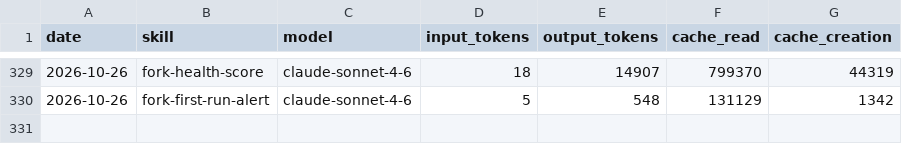
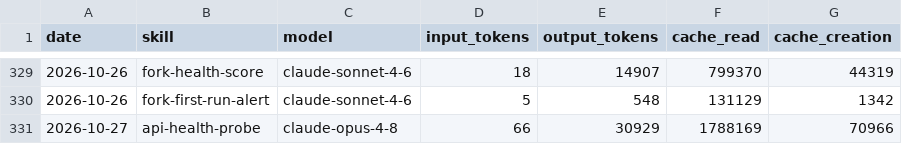
Before and after one commit to swarm-ai-research/aeon-atlas, a CSV file: memory/token-usage.csv, drawn as a sheet; only a part is shown, gaps mark what is left out.

Commit message:
chore(api-health-probe): auto-commit 2026-10-27

```diff
--- a/memory/token-usage.csv
+++ b/memory/token-usage.csv
@@ -330 +330,2 @@ date,skill,model,input_tokens,output_tokens,cache_read,cache_creation
 2026-10-26,fork-first-run-alert,claude-sonnet-4-6,5,548,131129,1342
+2026-10-27,api-health-probe,claude-opus-4-8,66,30929,1788169,70966
```
Also changed, not shown: 6 other files.
